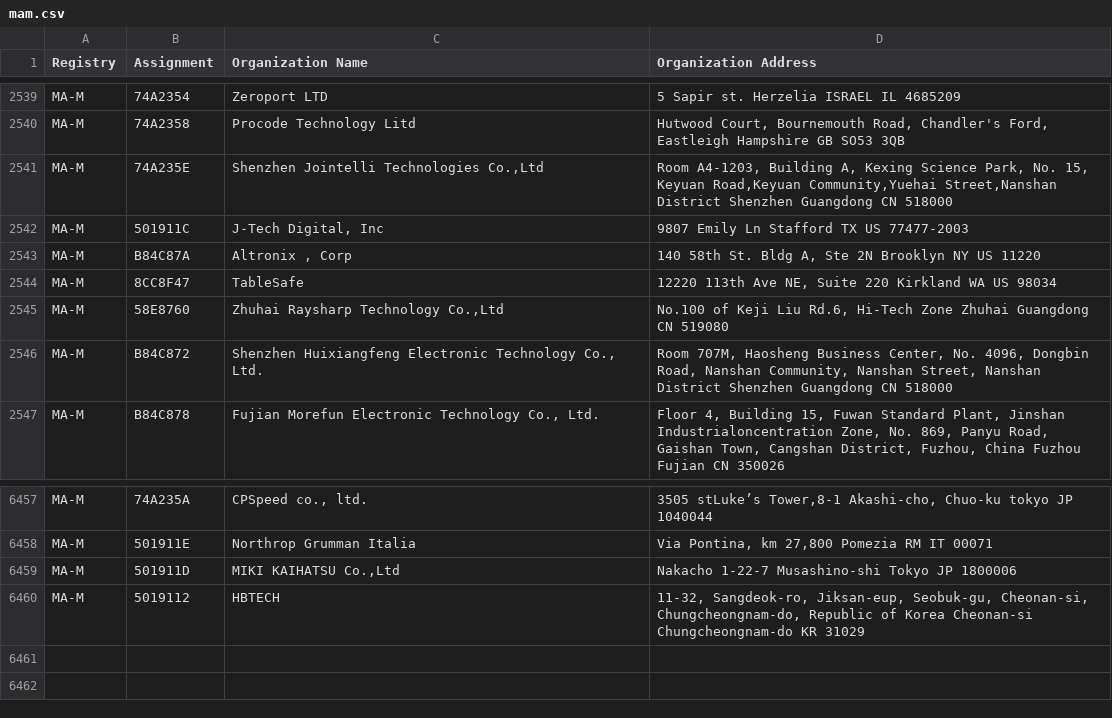
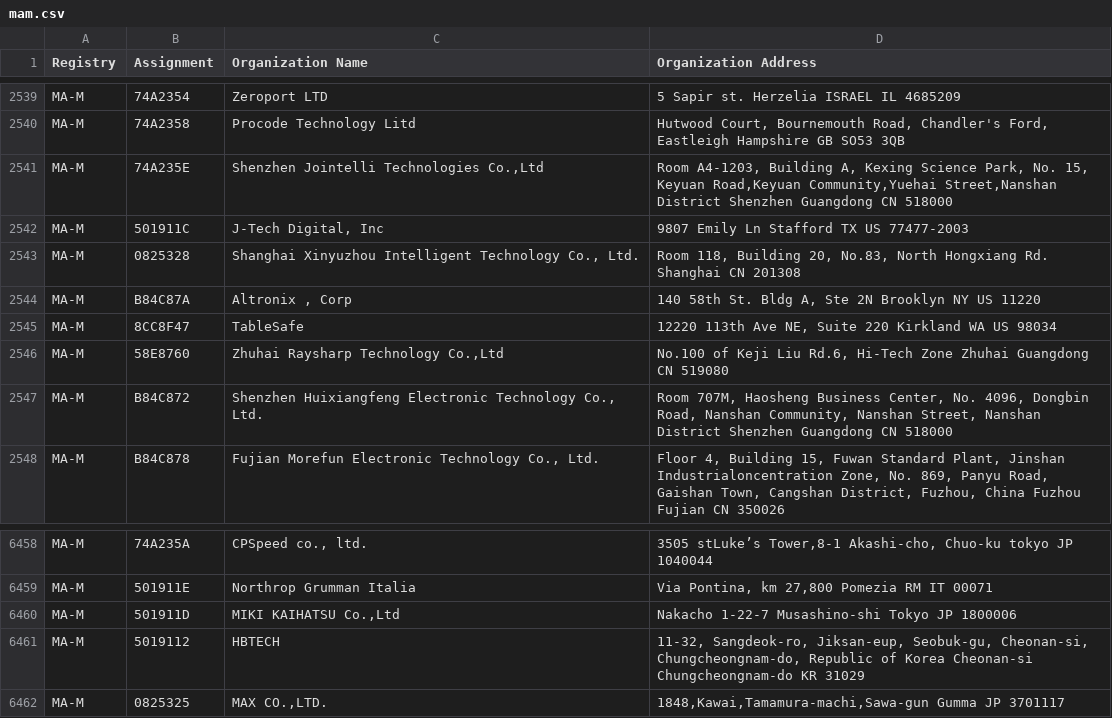
Before and after one commit to runZeroInc/mac-tracker, a CSV file: data/ieee/mam.csv, drawn as a sheet; only a part is shown, gaps mark what is left out.

Commit message:
Auto: Update files from IEEE

```diff
--- a/data/ieee/mam.csv
+++ b/data/ieee/mam.csv
@@ -2542,2 +2542,3 @@ MA-M,74A235E,"Shenzhen Jointelli Technologies Co.,Ltd ","Room A4-1203, Building
 MA-M,501911C,"J-Tech Digital, Inc",9807 Emily Ln Stafford TX US 77477-2003
+MA-M,0825328,"Shanghai Xinyuzhou Intelligent Technology Co., Ltd.","Room 118, Building 20, No.83, North Hongxiang Rd. Shanghai  CN 201308 "
 MA-M,B84C87A,"Altronix , Corp","140 58th St. Bldg A, Ste 2N Brooklyn NY US 11220 "
@@ -6460 +6461,2 @@ MA-M,501911D,"MIKI KAIHATSU Co.,Ltd",Nakacho 1-22-7 Musashino-shi Tokyo JP 18000
 MA-M,5019112,HBTECH,"11-32, Sangdeok-ro, Jiksan-eup, Seobuk-gu, Cheonan-si, Chungcheongnam-do, Republic of Korea Cheonan-si Chungcheongnam-do KR 31029 "
+MA-M,0825325,"MAX CO.,LTD.","1848,Kawai,Tamamura-machi,Sawa-gun Gumma  JP 3701117 "
```
Also changed, not shown: data/ieee/oui36.csv, 4 other files.
